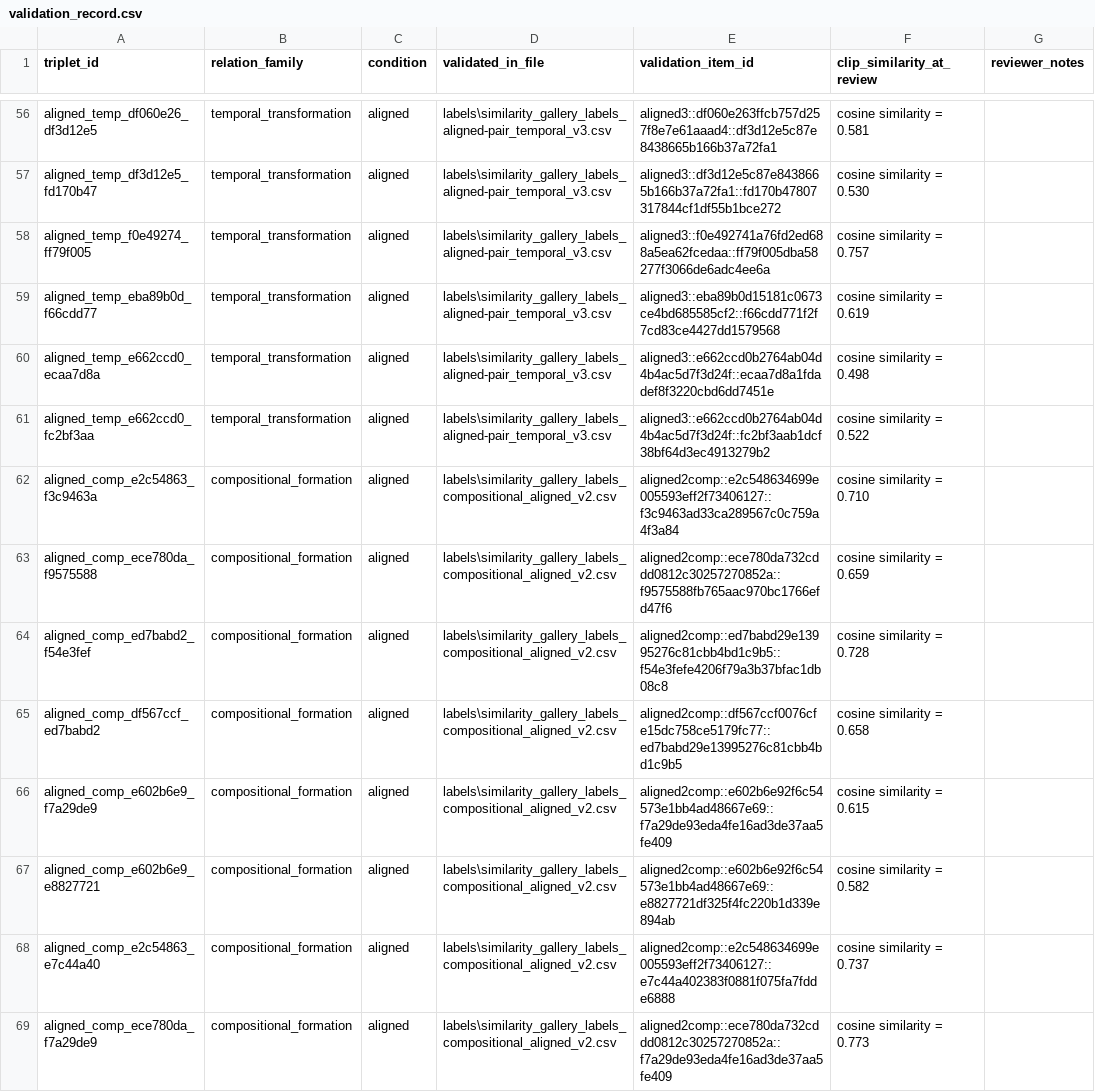
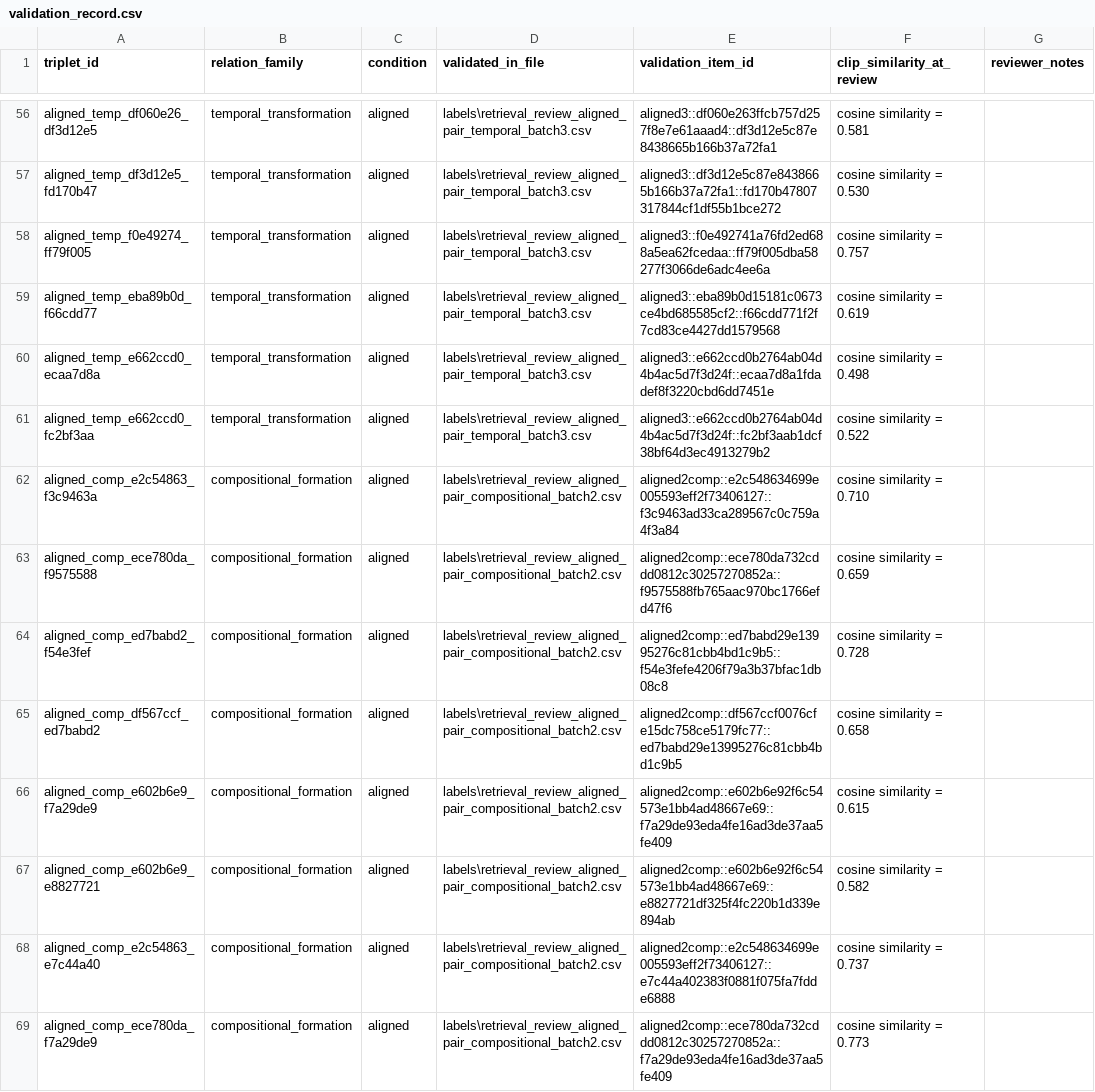
Before and after one commit to YifangLi922/Multimodal-Language-Understanding-Final-Project, a CSV file: review/validation_record.csv, drawn as a sheet; only a part is shown, gaps mark what is left out; the diff covers the shown part only; the diff names each change by its address in the sheet, - before the commit and + after, or states it on an @@ line.

Commit message:
Rename all labels/, review/galleries/, and generator script files for clarity
Every review batch now shares one clear stem across its three related
files (label CSV, gallery HTML, generator script), grouped by which
review stage it belongs to:

  codebook_review_* -- decides fits/boundary_reject/discard, i.e. whether
  an image belongs to a relation family (feeds confirmed_candidates.csv):
    batch1_all_families, temporal_batch2, temporal_batch3,
    compositional_batch2

  retrieval_review_* -- decides accept/reject on CLIP-proposed candidates
  (feeds triplet_manifest.csv):
    batch1_all_sections (the original combined conflict/aligned/control
    gallery), attribute_control_batch2, aligned_pair_temporal_batch2_UNUSED
    (viewed but never exported -- kept for provenance, superseded by
    batch3), aligned_pair_temporal_batch3, conflict_negative_compositional_batch2,
    aligned_pair_compositional_batch2

Old names like "gallery_labels-compositional_formation_v2.csv" or
"similarity_gallery_labels_aligned-pair_temporal_v3.csv" gave no way to
tell what a file was for without opening it; the new names are
self-describing and consistent between the .py/.html/.csv triple.

Updated every internal reference: OUT_PATH/LABELS_PATH/CONFIRMED_PATH
constants, cross-script imports (generate_gallery ->
generate_codebook_review_batch1, generate_similarity_gallery ->
generate_retrieval_review_batch1), the default browser-download filename
in each gallery's export button, and the hardcoded source lists in
consolidate_candidates.py and build_triplet_manifest.py.

Verified after the rename: all scripts import cleanly,
consolidate_candidates.py and build_triplet_manifest.py both re-run
correctly, and the 175-triplet manifest is byte-identical to before the
rename (no drift on the already-GPU-scored data).

```diff
--- a/review/validation_record.csv
+++ b/review/validation_record.csv
-D56:D61 (validated_in_file): labels\similarity_gallery_labels_aligned-pair_temporal_v3.csv
+D56:D61 (validated_in_file): labels\retrieval_review_aligned_pair_temporal_batch3.csv
-D62:D69 (validated_in_file): labels\similarity_gallery_labels_compositional_aligned_v2.csv
+D62:D69 (validated_in_file): labels\retrieval_review_aligned_pair_compositional_batch2.csv
```
Also changed, not shown: 165 edited cells elsewhere in this file, 23 other files.
